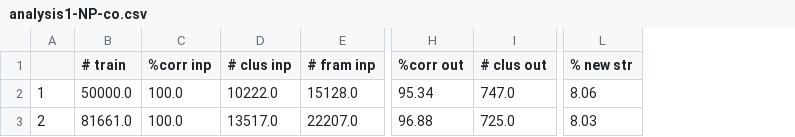
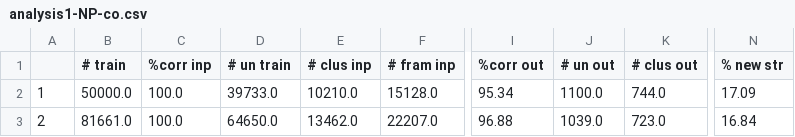
Before and after one commit to frfdnpg/cmd, a CSV file: exp3/analysis1-NP-co.csv, drawn as a sheet; only a part is shown, gaps mark what is left out; addresses are those after the commit; the diff names each change by its address in the sheet, - before the commit and + after, or states it on an @@ line.

```diff
--- a/exp3/analysis1-NP-co.csv
+++ b/exp3/analysis1-NP-co.csv
+column D (# un train), rows 2-3: 39733.0 | 64650.0
+column J (# un out), rows 2-3: 1100.0 | 1039.0
-E2 (# clus inp): 10222.0
+E2 (# clus inp): 10210.0
-K2 (# clus out): 747.0
+K2 (# clus out): 744.0
-N2 (% new str): 8.06
+N2 (% new str): 17.09
-E3 (# clus inp): 13517.0
+E3 (# clus inp): 13462.0
-K3 (# clus out): 725.0
+K3 (# clus out): 723.0
-N3 (% new str): 8.03
+N3 (% new str): 16.84
```
Also changed, not shown: exp1/analysis1-co-10000.csv, exp1/analysis1-co.csv, 22 other files.
